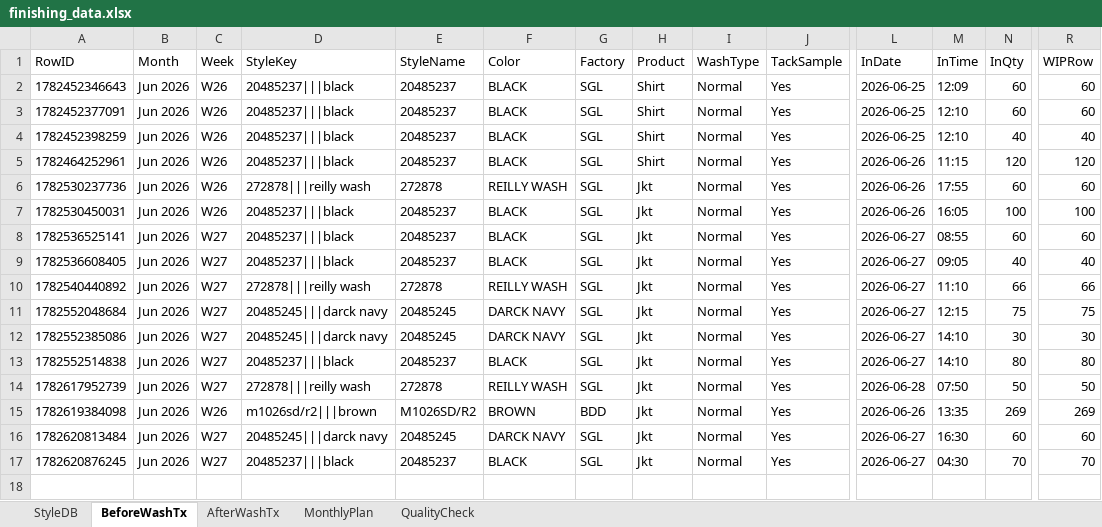
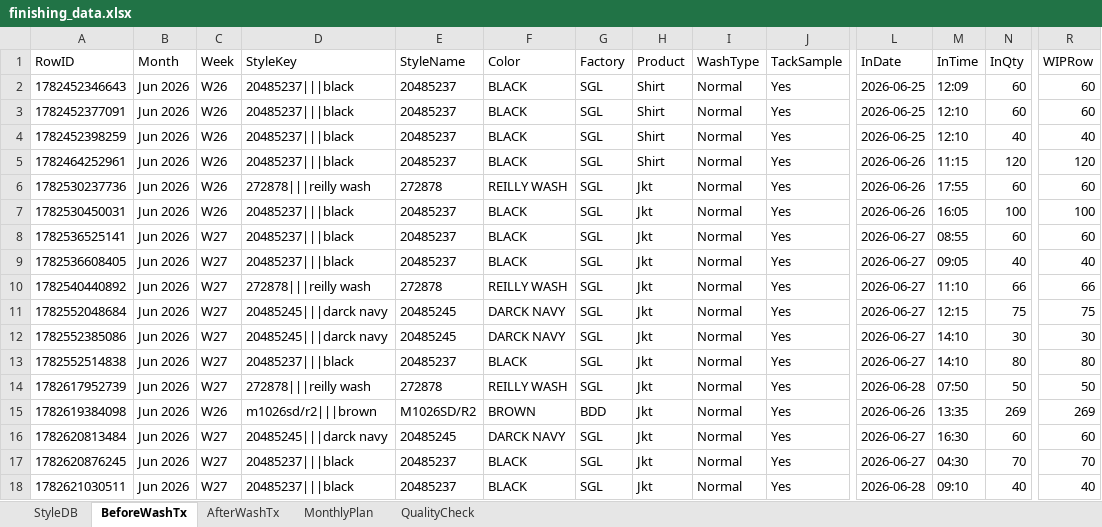
Before and after one commit to Ashen0923/finishing-tracker, an Excel workbook: finishing_data.xlsx, sheet BeforeWashTx, drawn as a sheet; only a part is shown, gaps mark what is left out; values as stored, in another font and other column widths than the file's, no borders; rows hold the shown columns only; the diff names each change by its address in the sheet, - before the commit and + after, or states it on an @@ line.

Commit message:
Update 2026-06-28T04:30:45.195Z

```diff
--- a/finishing_data.xlsx (sheet BeforeWashTx)
+++ b/finishing_data.xlsx (sheet BeforeWashTx)
+row 18: 1782621030511 | Jun 2026 | W27 | 20485237|||black | 20485237 | BLACK | SGL | Jkt | Normal | Yes | 2026-06-28 | 09:10 | 40 | 40
```
